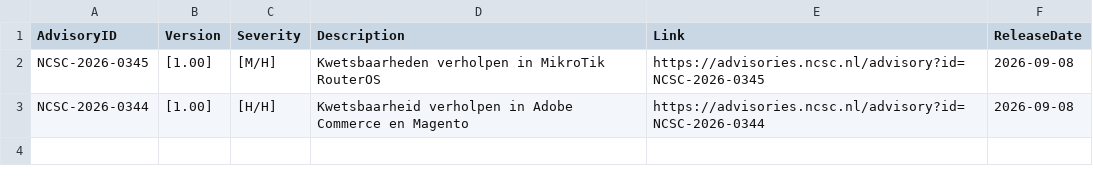
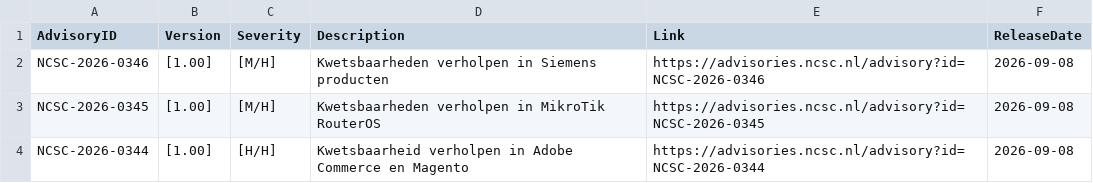
Before and after one commit to koensmink/ncsc-advisory-watcher, a CSV file: output/daily/2026-09-08.csv, drawn as a sheet; the diff names each change by its address in the sheet, - before the commit and + after, or states it on an @@ line.

```diff
--- a/output/daily/2026-09-08.csv
+++ b/output/daily/2026-09-08.csv
+row 2: NCSC-2026-0346 | [1.00] | [M/H] | Kwetsbaarheden verholpen in Siemens producten | https://advisories.ncsc.nl/advisory?id=NCSC-2026-0346 | 2026-09-08
```
Also changed, not shown: 3 other files.
